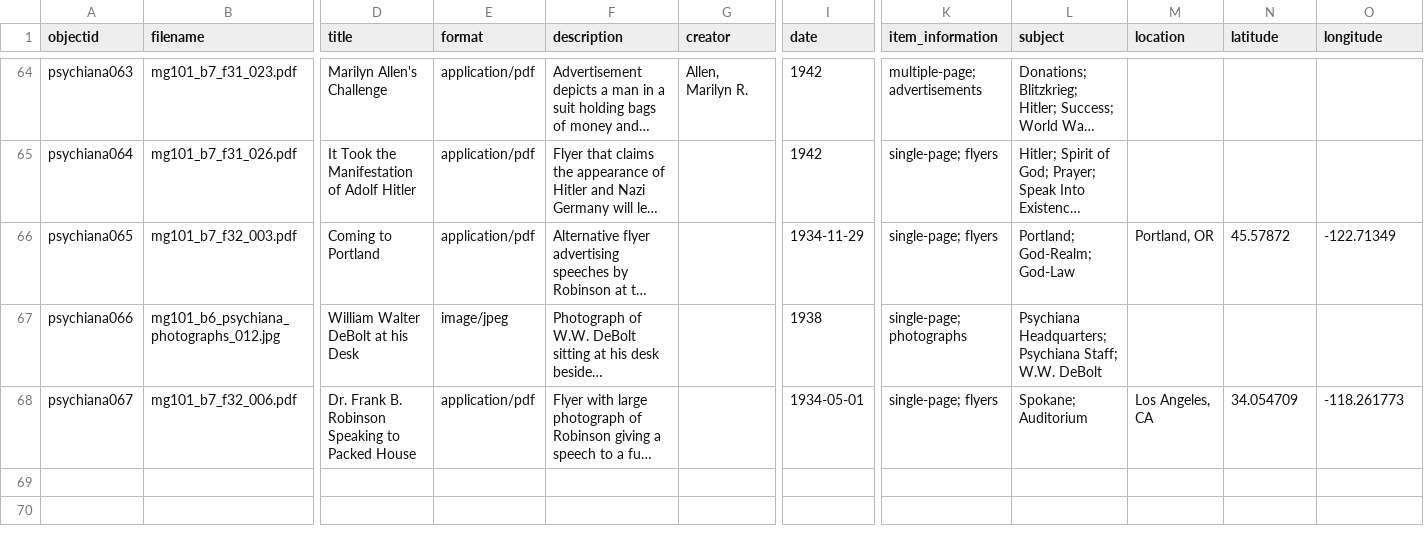
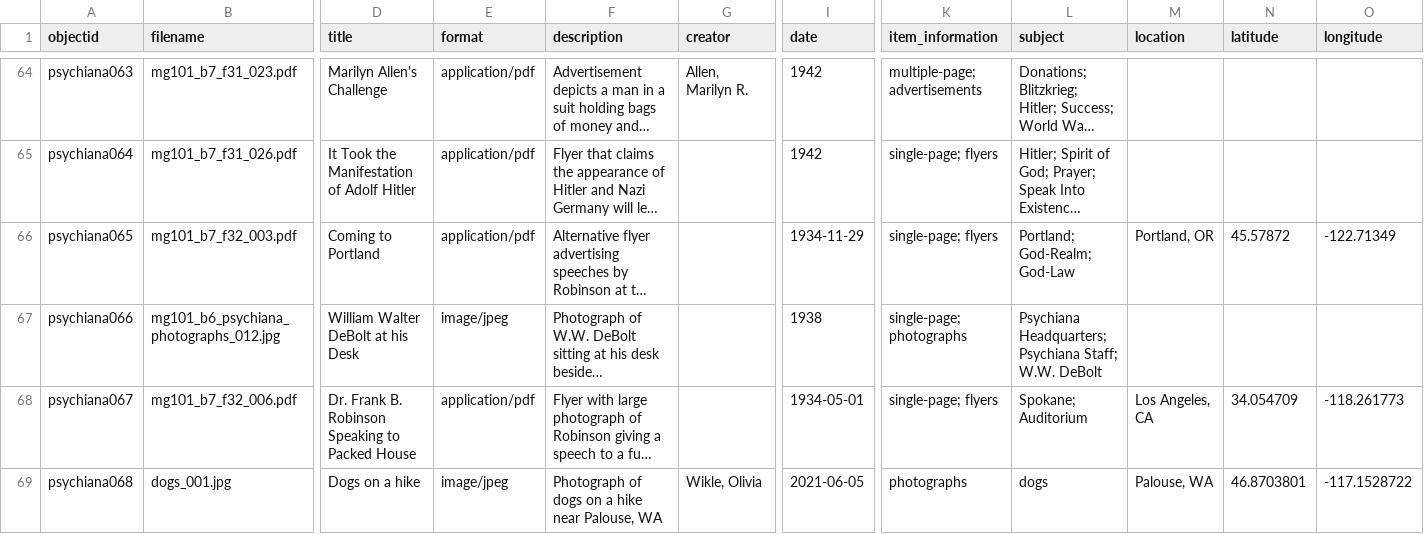
Before and after one commit to CollectionBuilder/dhsi-demo-2022, a CSV file: _data/psychiana_metadata.csv, drawn as a sheet; only a part is shown, gaps mark what is left out; long unchanged cells end in …; rows hold the shown columns only; the diff names each change by its address in the sheet, - before the commit and + after, or states it on an @@ line.

Commit message:
add new item

```diff
--- a/_data/psychiana_metadata.csv
+++ b/_data/psychiana_metadata.csv
+row 69: psychiana068 | dogs_001.jpg | Dogs on a hike | image/jpeg | Photograph of dogs on a hike near Palouse, WA | Wikle, Olivia | 2021-06-05 | photographs | dogs | Palouse, WA | 46.8703801 | -117.1528722
```
Also changed, not shown: 1 other file.
